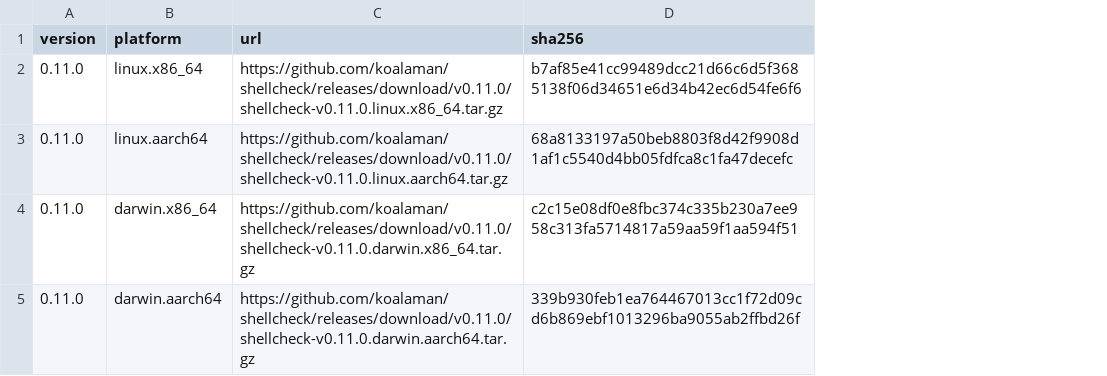
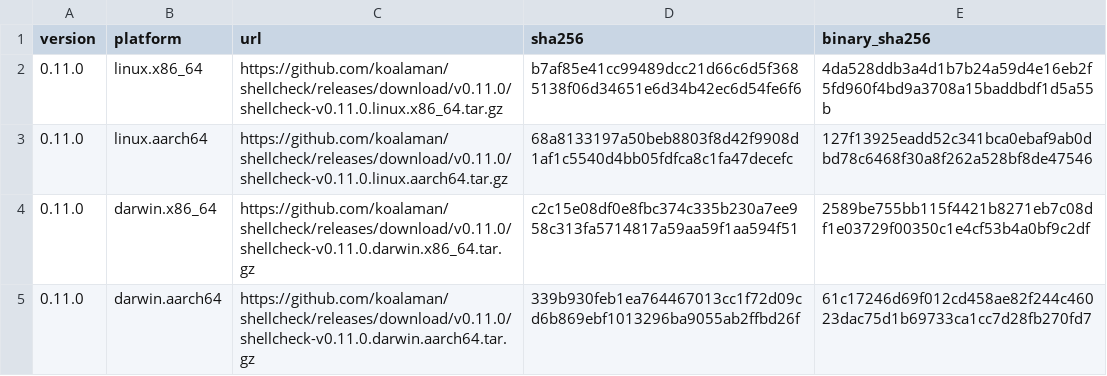
Before and after one commit to screenleon/pm-dispatch, a TSV file: tools/lint/shellcheck-assets.tsv, drawn as a sheet; the diff names each change by its address in the sheet, - before the commit and + after, or states it on an @@ line.

```diff
--- a/tools/lint/shellcheck-assets.tsv
+++ b/tools/lint/shellcheck-assets.tsv
+column E (binary_sha256), rows 2-5: 4da528ddb3a4d1b7b24a59d4e16eb2f5fd960f4bd9a3708a15baddbdf1d5a55b | 127f13925eadd52c341bca0ebaf9ab0dbd78c6468f30a8f262a528bf8de47546 | 2589be755bb115f4421b8271eb7c08df1e03729f00350c1e4cf53b4a0bf9c2df | 61c17246d69f012cd458ae82f244c46023dac75d1b69733ca1cc7d28fb270fd7
```
Also changed, not shown: 6 other files.
